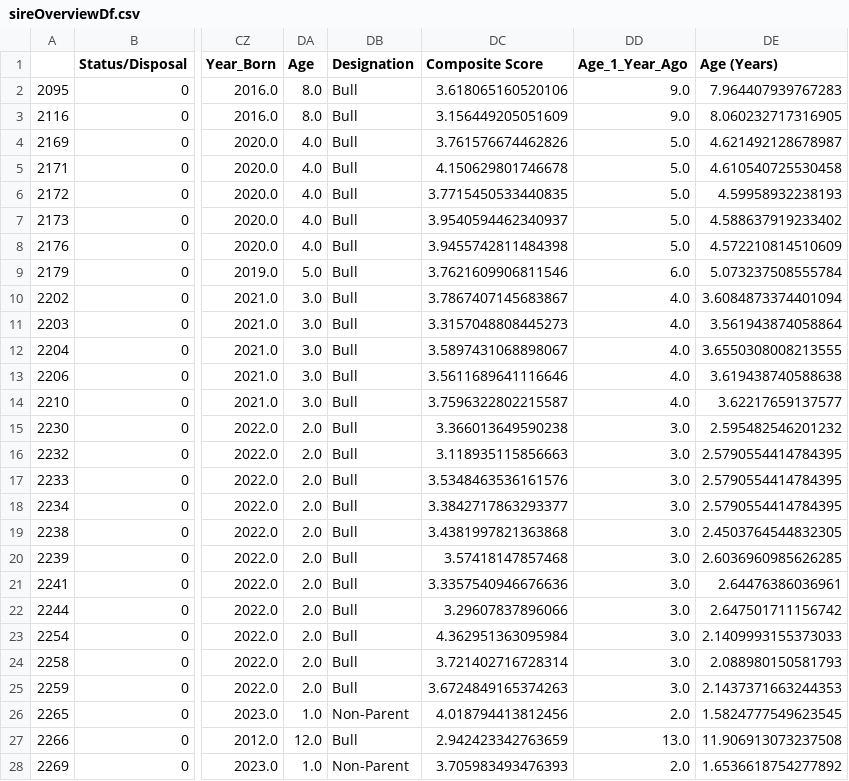
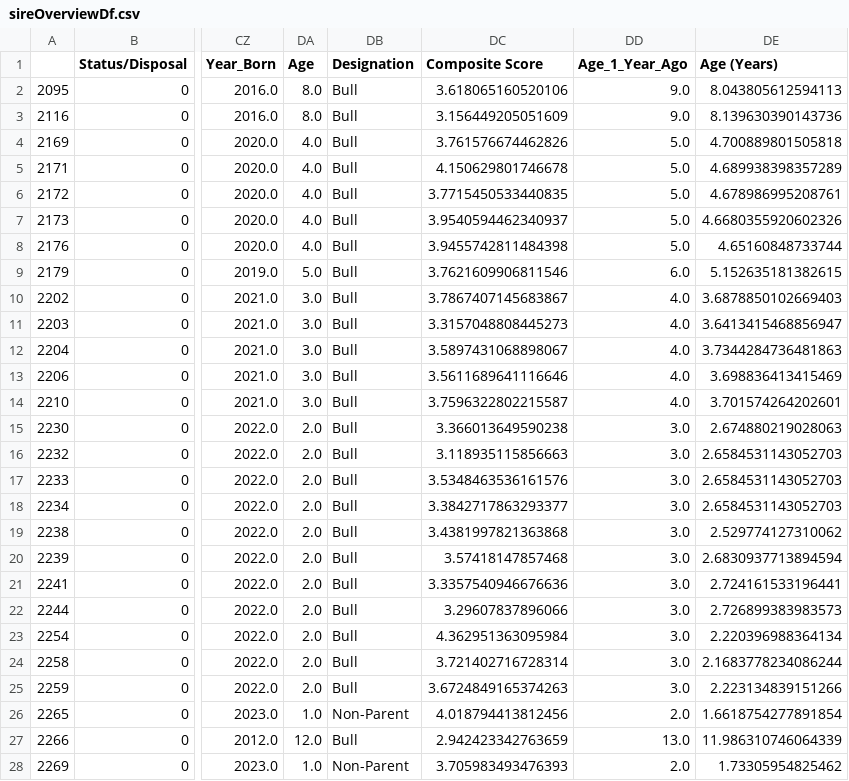
Before and after one commit to case485/Epd-Analyzer-2, a CSV file: sireOverviewDf.csv, drawn as a sheet; only a part is shown, gaps mark what is left out; the diff covers the shown part only; the diff names each change by its address in the sheet, - before the commit and + after, or states it on an @@ line.

```diff
--- a/sireOverviewDf.csv
+++ b/sireOverviewDf.csv
-DE2 (Age (Years)): 7.964407939767283
+DE2 (Age (Years)): 8.043805612594113
-DE3 (Age (Years)): 8.060232717316905
+DE3 (Age (Years)): 8.139630390143736
-DE4 (Age (Years)): 4.621492128678987
+DE4 (Age (Years)): 4.700889801505818
-DE5 (Age (Years)): 4.610540725530458
+DE5 (Age (Years)): 4.689938398357289
-DE6 (Age (Years)): 4.59958932238193
+DE6 (Age (Years)): 4.678986995208761
-DE7 (Age (Years)): 4.588637919233402
+DE7 (Age (Years)): 4.6680355920602326
-DE8 (Age (Years)): 4.572210814510609
+DE8 (Age (Years)): 4.65160848733744
-DE9 (Age (Years)): 5.073237508555784
+DE9 (Age (Years)): 5.152635181382615
-DE10 (Age (Years)): 3.6084873374401094
+DE10 (Age (Years)): 3.6878850102669403
-DE11 (Age (Years)): 3.561943874058864
+DE11 (Age (Years)): 3.6413415468856947
-DE12 (Age (Years)): 3.6550308008213555
+DE12 (Age (Years)): 3.7344284736481863
-DE13 (Age (Years)): 3.619438740588638
+DE13 (Age (Years)): 3.698836413415469
-DE14 (Age (Years)): 3.62217659137577
+DE14 (Age (Years)): 3.701574264202601
-DE15 (Age (Years)): 2.595482546201232
+DE15 (Age (Years)): 2.674880219028063
-DE16:DE18 (Age (Years)): 2.5790554414784395
+DE16:DE18 (Age (Years)): 2.6584531143052703
-DE19 (Age (Years)): 2.4503764544832305
+DE19 (Age (Years)): 2.529774127310062
-DE20 (Age (Years)): 2.6036960985626285
+DE20 (Age (Years)): 2.6830937713894594
-DE21 (Age (Years)): 2.64476386036961
+DE21 (Age (Years)): 2.724161533196441
-DE22 (Age (Years)): 2.647501711156742
+DE22 (Age (Years)): 2.726899383983573
-DE23 (Age (Years)): 2.1409993155373033
+DE23 (Age (Years)): 2.220396988364134
-DE24 (Age (Years)): 2.088980150581793
+DE24 (Age (Years)): 2.1683778234086244
-DE25 (Age (Years)): 2.1437371663244353
+DE25 (Age (Years)): 2.223134839151266
-DE26 (Age (Years)): 1.5824777549623545
+DE26 (Age (Years)): 1.6618754277891854
-DE27 (Age (Years)): 11.906913073237508
+DE27 (Age (Years)): 11.986310746064339
-DE28 (Age (Years)): 1.6536618754277892
+DE28 (Age (Years)): 1.73305954825462
```
Also changed, not shown: 48 edited cells elsewhere in this file, 2 other files.
